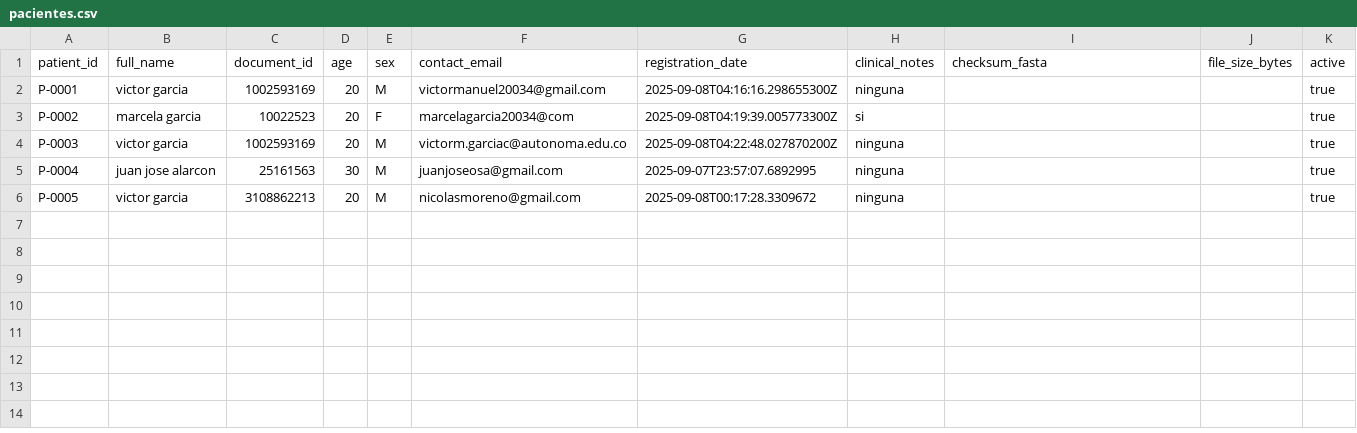
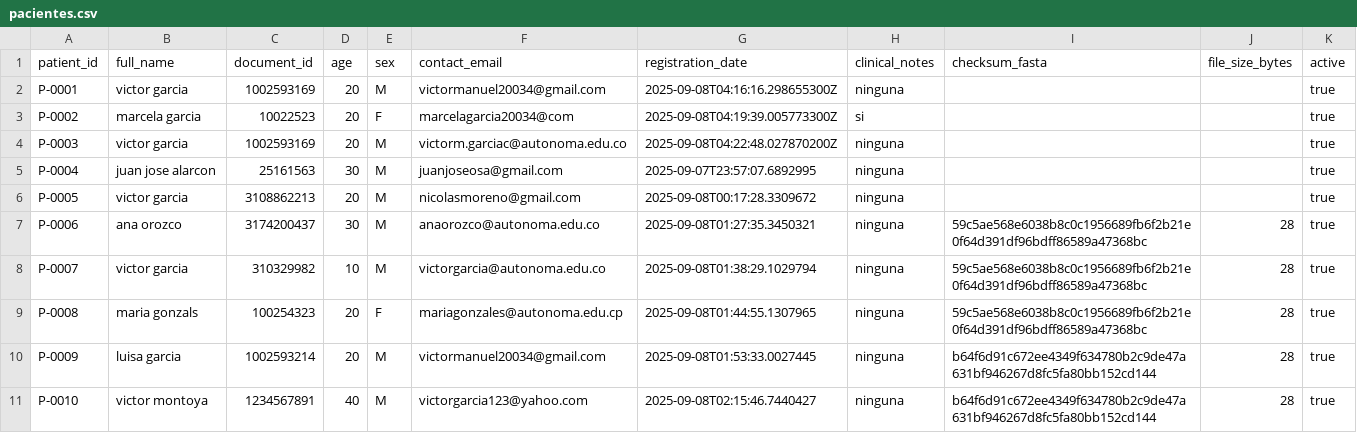
Before and after one commit to victormanuel20/Genomic_proyecto, a CSV file: tcp_serverGenomics/data/pacientes.csv, drawn as a sheet; the diff names each change by its address in the sheet, - before the commit and + after, or states it on an @@ line.

Commit message:
DETECTA UNA ENFERMEDAD Y CREA UN PACIENTE
Guarda la metadata del paciente

```diff
--- a/tcp_serverGenomics/data/pacientes.csv
+++ b/tcp_serverGenomics/data/pacientes.csv
+row 7: P-0006 | ana orozco | 3174200437 | 30 | M | anaorozco@autonoma.edu.co | 2025-09-08T01:27:35.3450321 | ninguna | 59c5ae568e6038b8c0c1956689fb6f2b21e0f64d391df96bdff86589a47368bc | 28 | true
+row 8: P-0007 | victor garcia | 310329982 | 10 | M | victorgarcia@autonoma.edu.co | 2025-09-08T01:38:29.1029794 | ninguna | 59c5ae568e6038b8c0c1956689fb6f2b21e0f64d391df96bdff86589a47368bc | 28 | true
+row 9: P-0008 | maria gonzals | 100254323 | 20 | F | mariagonzales@autonoma.edu.cp | 2025-09-08T01:44:55.1307965 | ninguna | 59c5ae568e6038b8c0c1956689fb6f2b21e0f64d391df96bdff86589a47368bc | 28 | true
+row 10: P-0009 | luisa garcia | 1002593214 | 20 | M | victormanuel20034@gmail.com | 2025-09-08T01:53:33.0027445 | ninguna | b64f6d91c672ee4349f634780b2c9de47a631bf946267d8fc5fa80bb152cd144 | 28 | true
+row 11: P-0010 | victor montoya | 1234567891 | 40 | M | victorgarcia123@yahoo.com | 2025-09-08T02:15:46.7440427 | ninguna | b64f6d91c672ee4349f634780b2c9de47a631bf946267d8fc5fa80bb152cd144 | 28 | true
```
Also changed, not shown: 15 other files.
